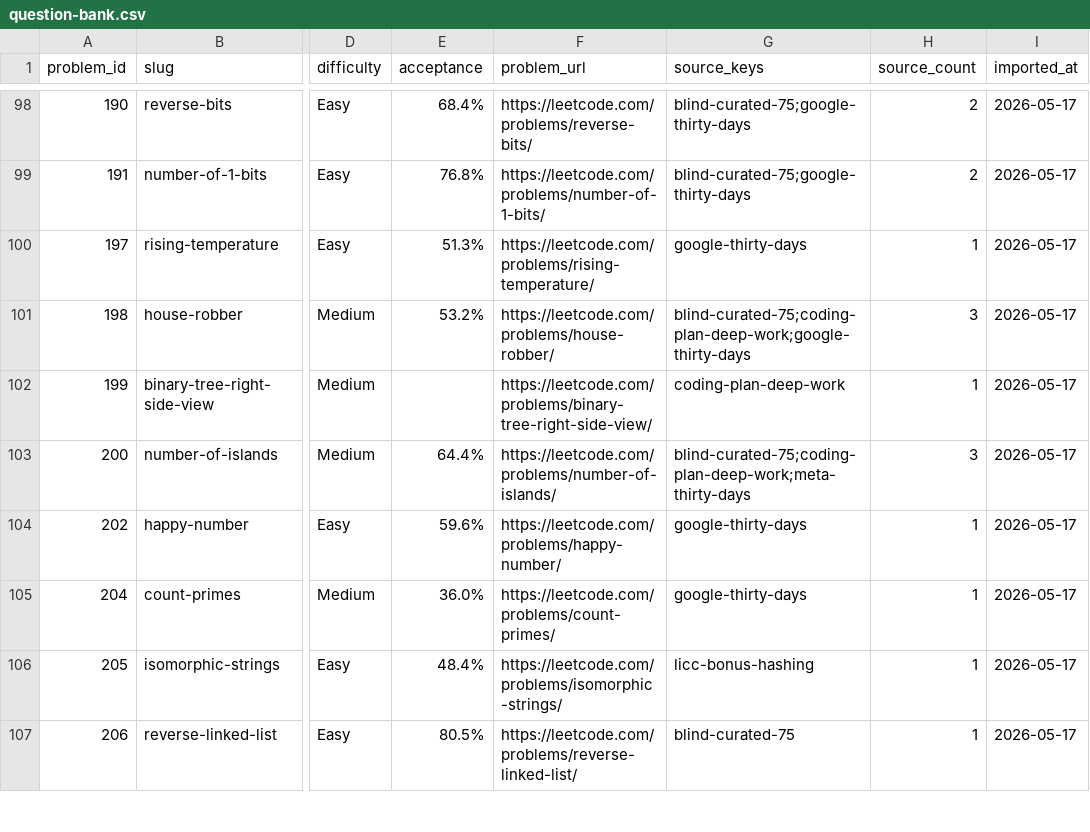
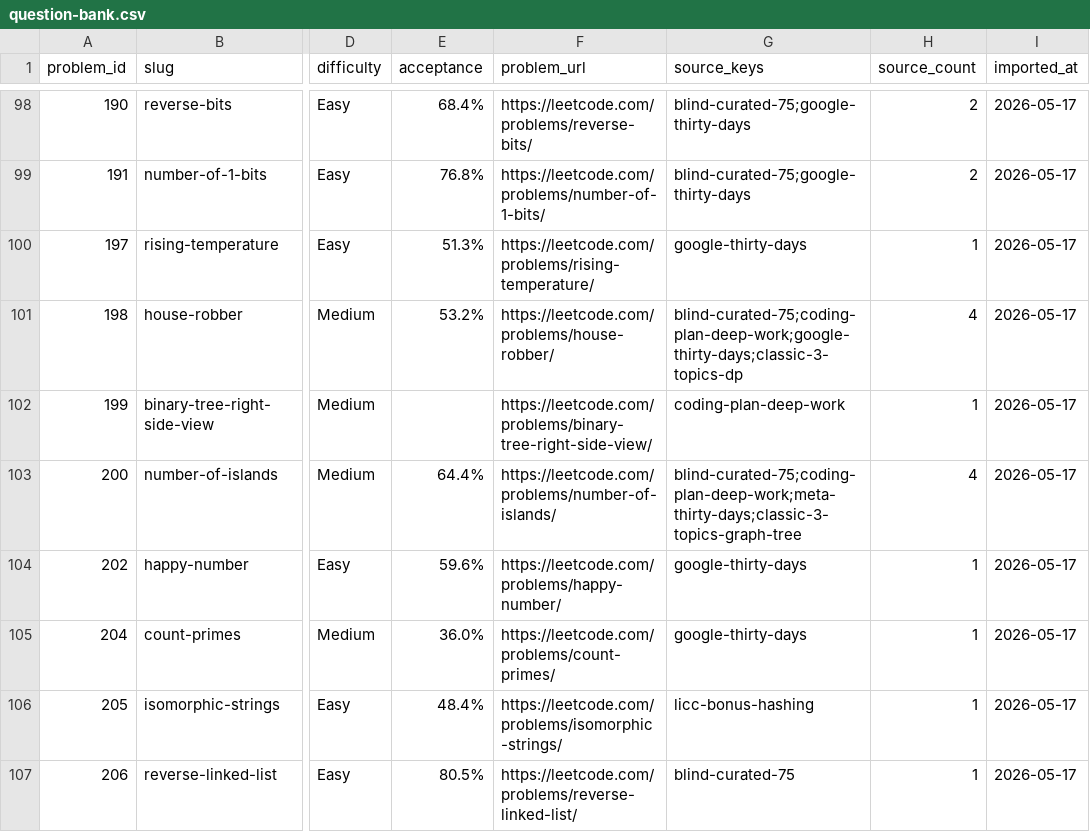
Before and after one commit to kevinzhao-dev/interview-arena, a CSV file: data/leetcode/question-bank.csv, drawn as a sheet; only a part is shown, gaps mark what is left out; the diff covers the shown part only; the diff names each change by its address in the sheet, - before the commit and + after, or states it on an @@ line.

Commit message:
Add classic three-topic LeetCode bank

```diff
--- a/data/leetcode/question-bank.csv
+++ b/data/leetcode/question-bank.csv
-G101 (source_keys): blind-curated-75;coding-plan-deep-work;google-thirty-days
+G101 (source_keys): blind-curated-75;coding-plan-deep-work;google-thirty-days;classic-3-topics-dp
-H101 (source_count): 3
+H101 (source_count): 4
-G103 (source_keys): blind-curated-75;coding-plan-deep-work;meta-thirty-days
+G103 (source_keys): blind-curated-75;coding-plan-deep-work;meta-thirty-days;classic-3-topics-graph-tree
-H103 (source_count): 3
+H103 (source_count): 4
```
Also changed, not shown: 2 added rows and 82 edited cells elsewhere in this file, data/leetcode/lists/manifest.csv, 3 other files.
